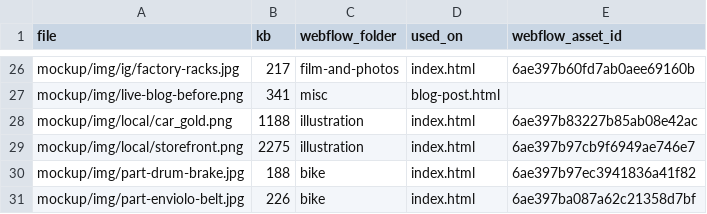
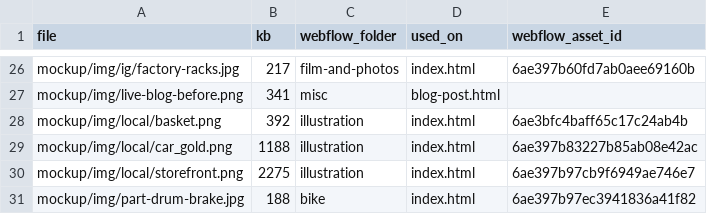
Before and after one commit to odeto-studio/citybike-site, a CSV file: webflow/assets.csv, drawn as a sheet; only a part is shown, gaps mark what is left out; the shorter side is filled out with more unchanged rows; the diff names each change by its address in the sheet, - before the commit and + after, or states it on an @@ line.

```diff
--- a/webflow/assets.csv
+++ b/webflow/assets.csv
+row 28: mockup/img/local/basket.png | 392 | illustration | index.html | 6ae3bfc4baff65c17c24ab4b
```
Also changed, not shown: 2 other files.
